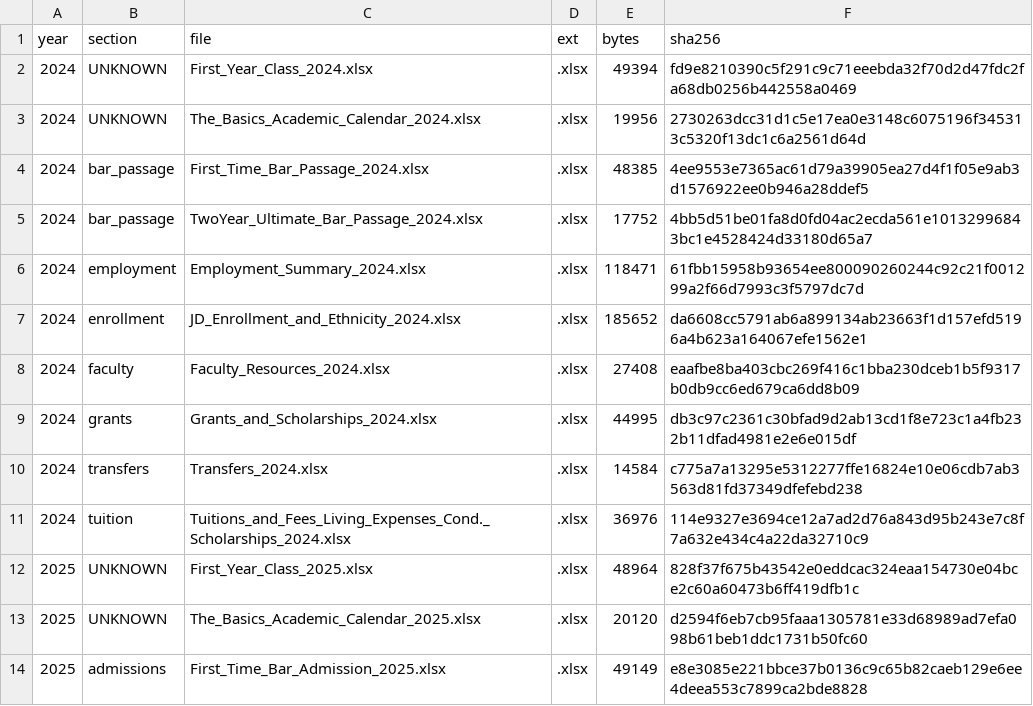
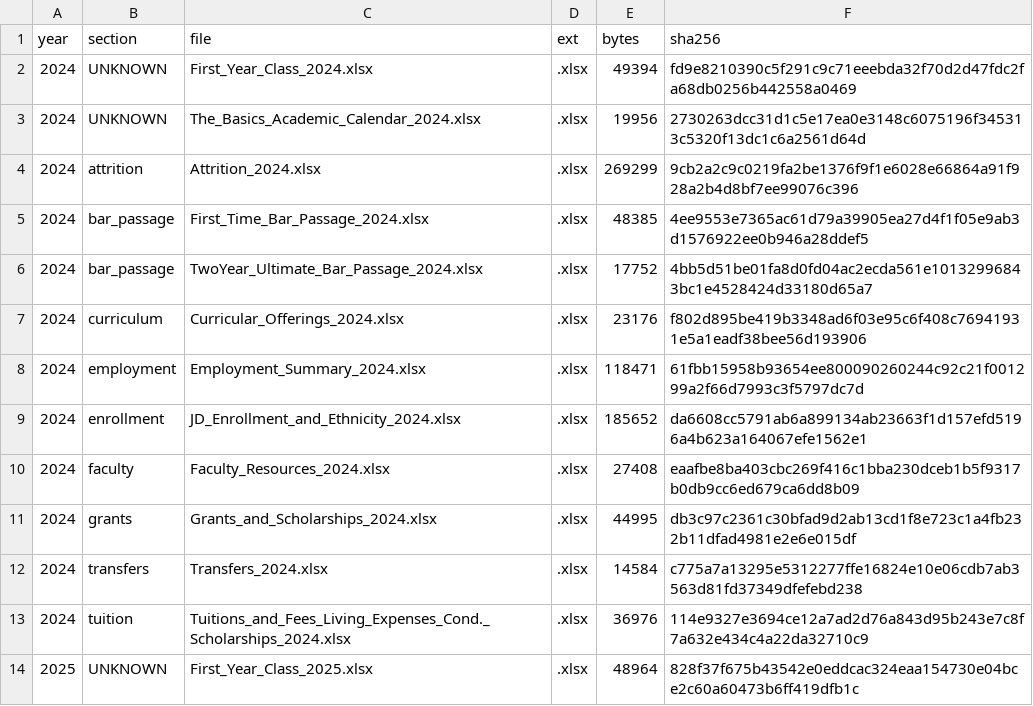
Before and after one commit to blakevrechek/exhibit509, a CSV file: pipeline/manifest.csv, drawn as a sheet; only a part is shown; the shorter side is filled out with more unchanged rows.

```diff
--- a/pipeline/manifest.csv
+++ b/pipeline/manifest.csv
@@ -3,4 +3,6 @@ year,section,file,ext,bytes,sha256
 2024,UNKNOWN,The_Basics_Academic_Calendar_2024.xlsx,.xlsx,19956,2730263dcc31d1c5e17ea0e3148c6075196f345313c5320f13dc1c6a2561d64d
+2024,attrition,Attrition_2024.xlsx,.xlsx,269299,9cb2a2c9c0219fa2be1376f9f1e6028e66864a91f928a2b4d8bf7ee99076c396
 2024,bar_passage,First_Time_Bar_Passage_2024.xlsx,.xlsx,48385,4ee9553e7365ac61d79a39905ea27d4f1f05e9ab3d1576922ee0b946a28ddef5
 2024,bar_passage,TwoYear_Ultimate_Bar_Passage_2024.xlsx,.xlsx,17752,4bb5d51be01fa8d0fd04ac2ecda561e10132996843bc1e4528424d33180d65a7
+2024,curriculum,Curricular_Offerings_2024.xlsx,.xlsx,23176,f802d895be419b3348ad6f03e95c6f408c76941931e5a1eadf38bee56d193906
 2024,employment,Employment_Summary_2024.xlsx,.xlsx,118471,61fbb15958b93654ee800090260244c92c21f001299a2f66d7993c3f5797dc7d
```
Also changed, not shown: 4 other files.
